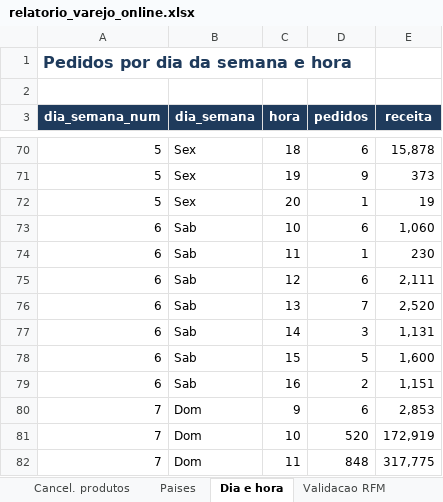
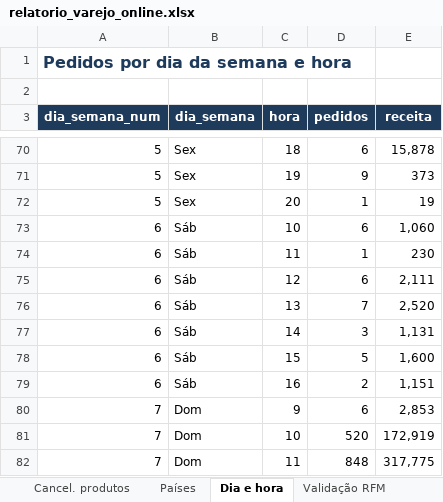
Before and after one commit to santana7o/varejo-online-sql, an Excel workbook: relatorio/relatorio_varejo_online.xlsx, sheet Dia e hora, drawn as a sheet; only a part is shown, gaps mark what is left out; values as stored, in another font and other column widths than the file's, no borders; the diff names each change by its address in the sheet, - before the commit and + after, or states it on an @@ line.

```diff
--- a/relatorio/relatorio_varejo_online.xlsx (sheet Dia e hora)
+++ b/relatorio/relatorio_varejo_online.xlsx (sheet Dia e hora)
-sheet tab: Paises
+sheet tab: Países
-sheet tab: Validacao RFM
+sheet tab: Validação RFM
-B73:B79 (dia_semana): Sab
+B73:B79 (dia_semana): Sáb
```
Also changed, not shown: sheet Resumo, sheet RFM, sheet Validação RFM, sheet Gráficos, sheet Qualidade, sheet Dimensionamento, 4 more sheets, other sheet tabs, charts or pictures, 22 other files.
